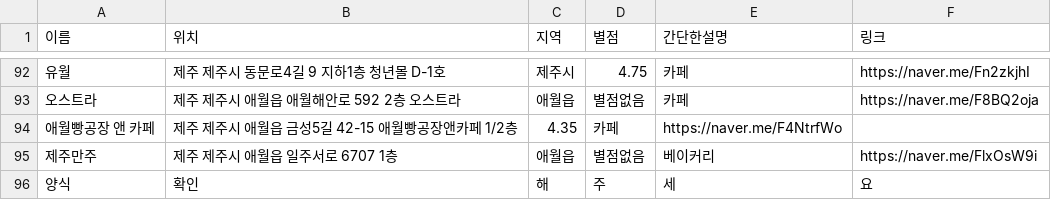
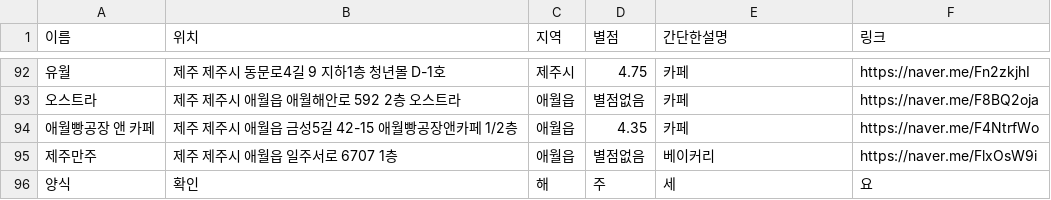
Before and after one commit to OSS-3-MINTAEK/Recomendataion_Place, a CSV file: cafe_place_data.csv, drawn as a sheet; only a part is shown, gaps mark what is left out; the diff names each change by its address in the sheet, - before the commit and + after, or states it on an @@ line.

Commit message:
오류수정

```diff
--- a/cafe_place_data.csv
+++ b/cafe_place_data.csv
-C94 (지역): 4.35
+C94 (지역): 애월읍
-D94 (별점): 카페
+D94 (별점): 4.35
-E94 (간단한설명): https://naver.me/F4NtrfWo
+E94 (간단한설명): 카페
-F94 (링크): (empty)
+F94 (링크): https://naver.me/F4NtrfWo
```
